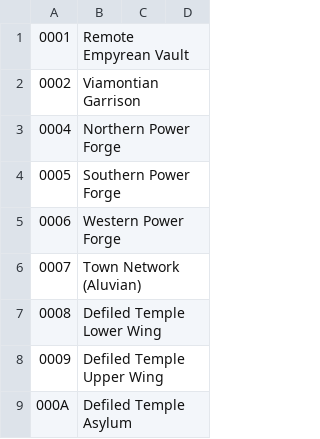
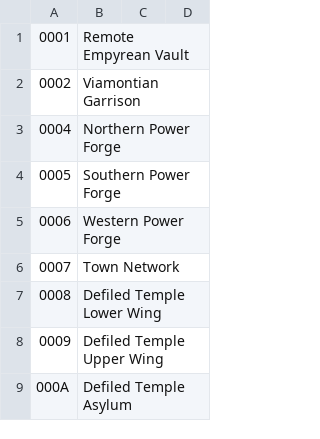
Before and after one commit to jaylane/utility-belt, a CSV file: UtilityBelt/Resources/dungeons.csv, drawn as a sheet; only a part is shown.

Commit message:
Dungeon maps performance

```diff
--- a/UtilityBelt/Resources/dungeons.csv
+++ b/UtilityBelt/Resources/dungeons.csv
@@ -5,3 +5,3 @@
 0006,Western Power Forge
-0007,Town Network (Aluvian)
+0007,Town Network
 0008,Defiled Temple Lower Wing
```
Also changed, not shown: 30 other files.
